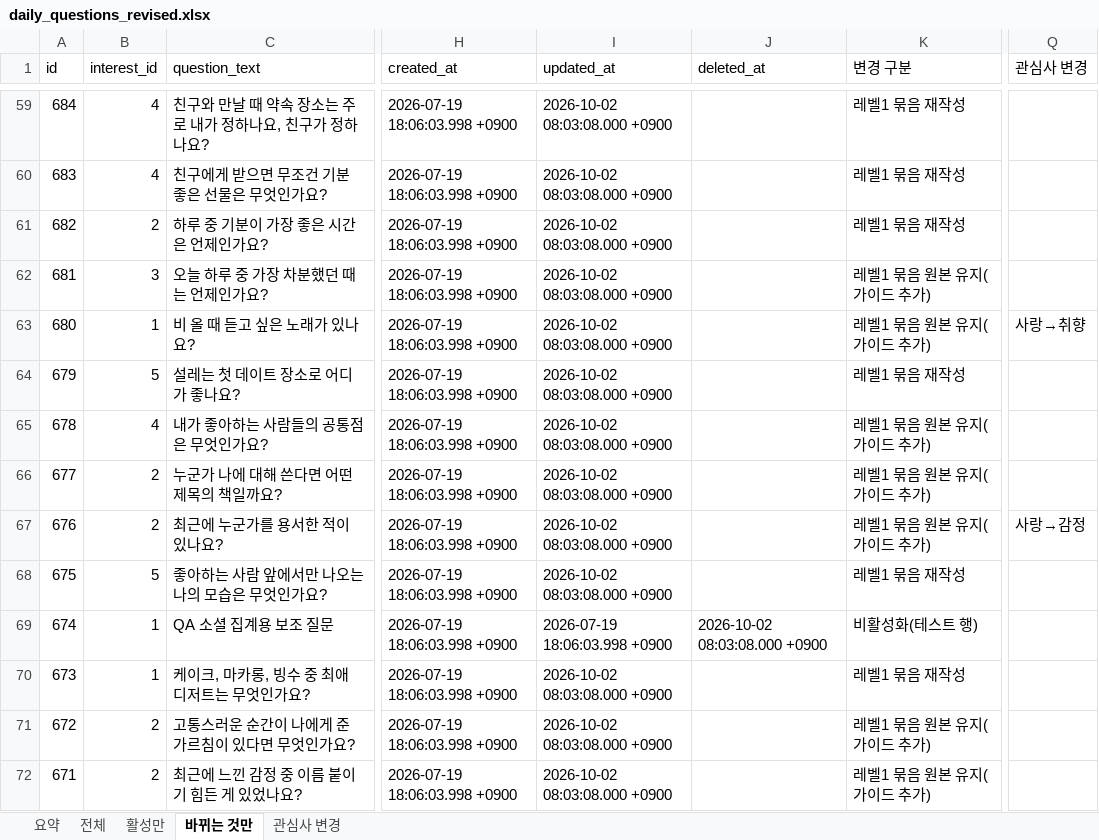
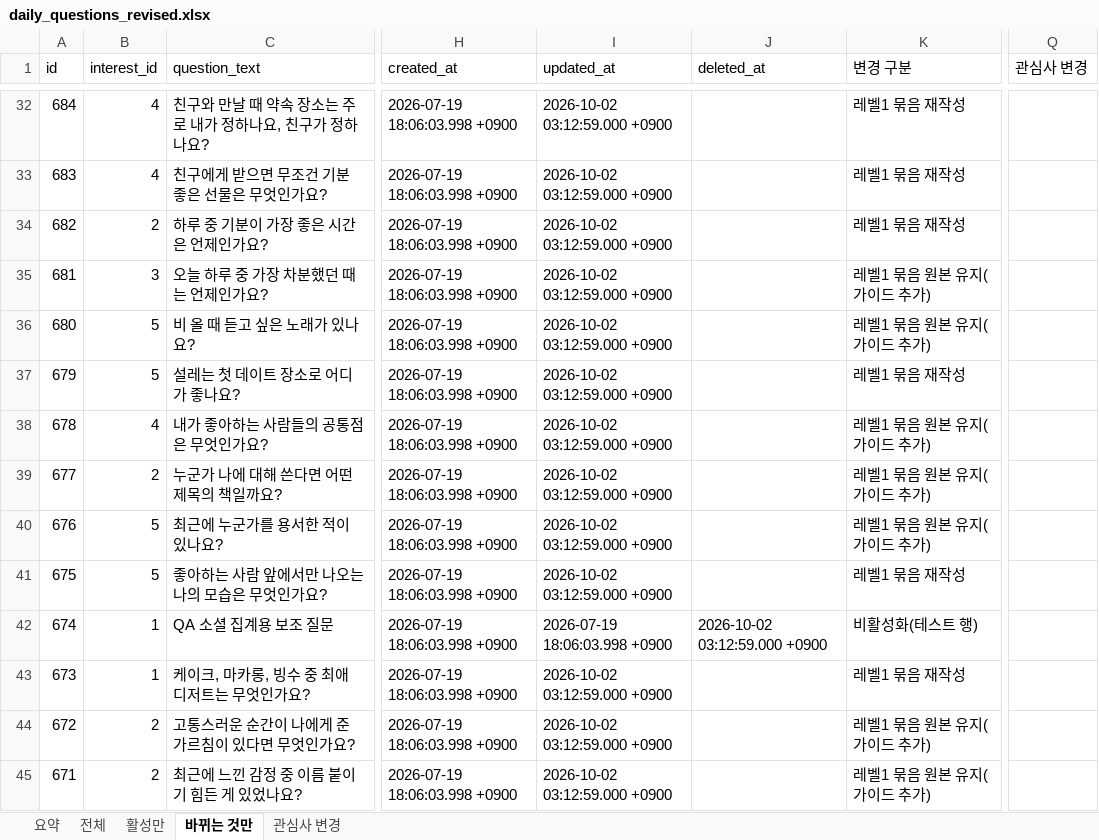
Before and after one commit to ahnhyun3921-alt/questions, an Excel workbook: output/daily_questions_revised.xlsx, sheet 바뀌는 것만, drawn as a sheet; only a part is shown, gaps mark what is left out; values as stored, in another font and other column widths than the file's, no cell formats; addresses are those after the commit; the diff covers the shown part only; the diff names each change by its address in the sheet, - before the commit and + after, or states it on an @@ line.

```diff
--- a/output/daily_questions_revised.xlsx (sheet 바뀌는 것만)
+++ b/output/daily_questions_revised.xlsx (sheet 바뀌는 것만)
-I32:I41 (updated_at): 2026-10-02 08:03:08.000 +0900
+I32:I41 (updated_at): 2026-10-02 03:12:59.000 +0900
-B36 (interest_id): 1
+B36 (interest_id): 5
-Q36 (관심사 변경): 사랑→취향
+Q36 (관심사 변경): (empty)
-B40 (interest_id): 2
+B40 (interest_id): 5
-Q40 (관심사 변경): 사랑→감정
+Q40 (관심사 변경): (empty)
-J42 (deleted_at): 2026-10-02 08:03:08.000 +0900
+J42 (deleted_at): 2026-10-02 03:12:59.000 +0900
-I43:I45 (updated_at): 2026-10-02 08:03:08.000 +0900
+I43:I45 (updated_at): 2026-10-02 03:12:59.000 +0900
```
Also changed, not shown: 3 added rows, 53 removed rows and 976 edited cells elsewhere in this sheet, sheet 전체, sheet 활성만, sheet 관심사 변경, sheet 요약, cell formats, 9 other files.
